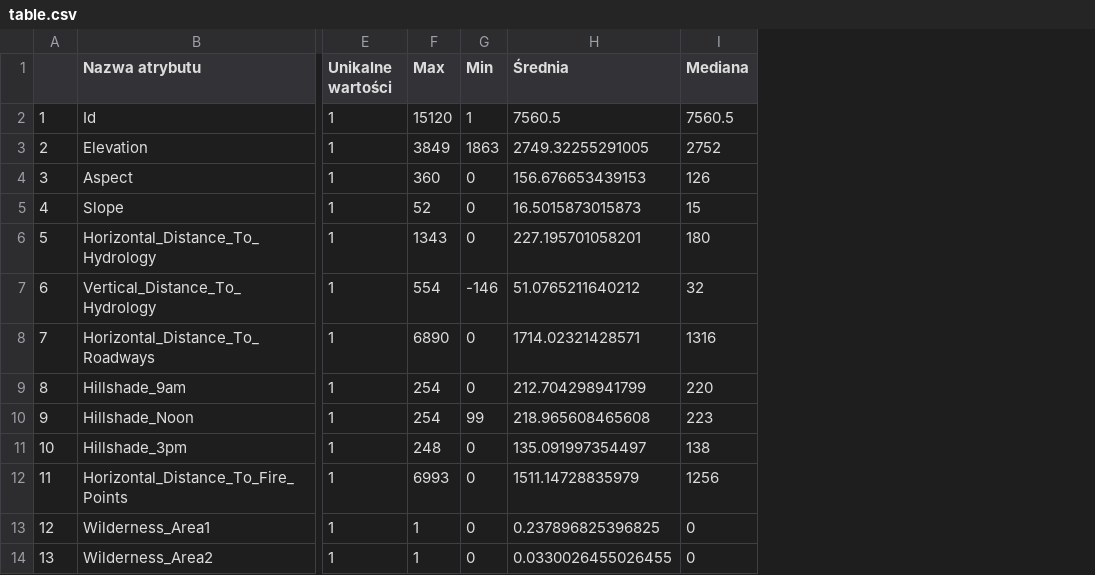
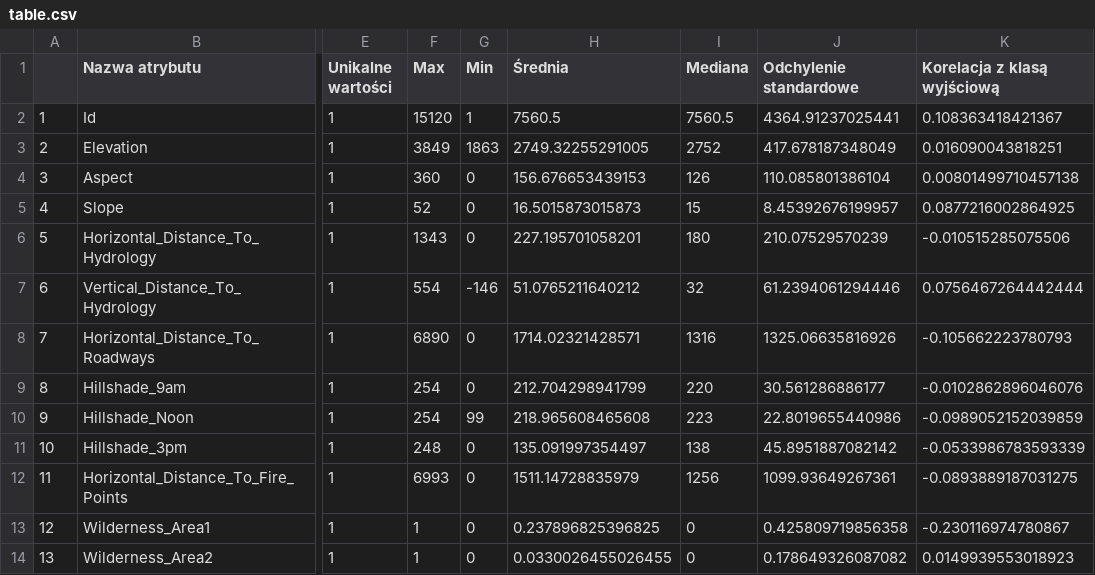
Before and after one commit to pawluczuk/forest-prediction, a CSV file: forestPredictionPkg/R/table.csv, drawn as a sheet; only a part is shown, gaps mark what is left out; the diff names each change by its address in the sheet, - before the commit and + after, or states it on an @@ line.

```diff
--- a/forestPredictionPkg/R/table.csv
+++ b/forestPredictionPkg/R/table.csv
+column J (Odchylenie standardowe), rows 2-14: 4364.91237025441 | 417.678187348049 | 110.085801386104 | 8.45392676199957 | 210.07529570239 | 61.2394061294446 | 1325.06635816926 | 30.561286886177 | 22.8019655440986 | 45.8951887082142 | 1099.93649267361 | 0.425809719856358 | 0.178649326087082
+column K (Korelacja z klasą wyjściową), rows 2-14: 0.108363418421367 | 0.016090043818251 | 0.00801499710457138 | 0.0877216002864925 | -0.010515285075506 | 0.0756467264442444 | -0.105662223780793 | -0.0102862896046076 | -0.0989052152039859 | -0.0533986783593339 | -0.0893889187031275 | -0.230116974780867 | 0.0149939553018923
```
Also changed, not shown: 2 other files.
